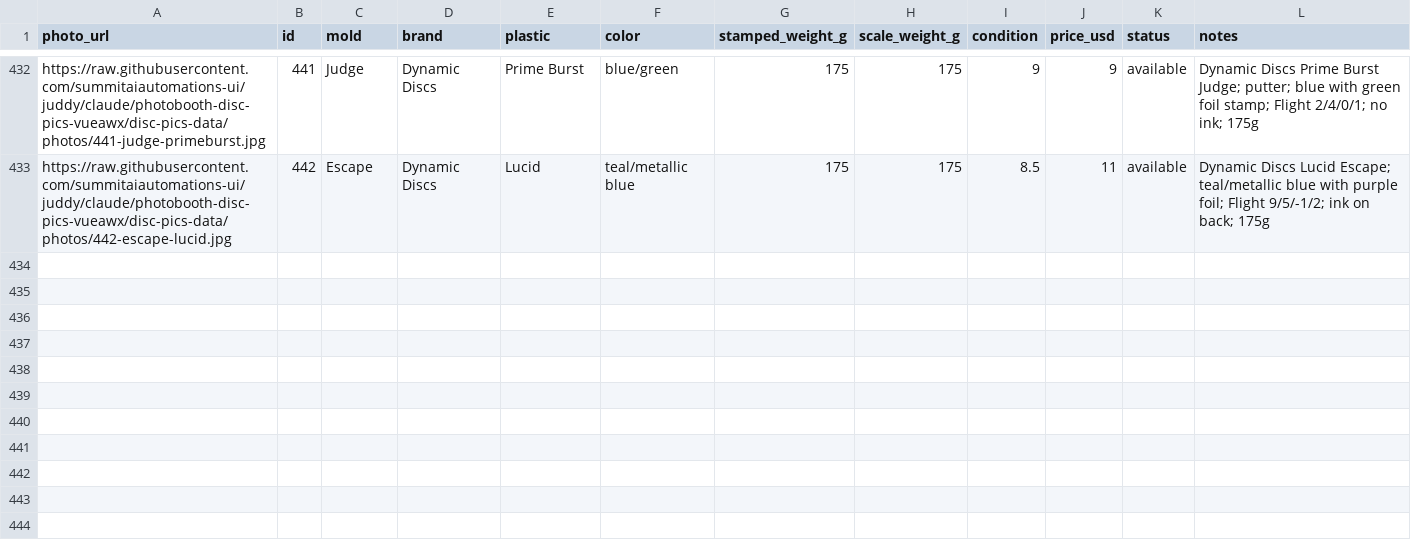
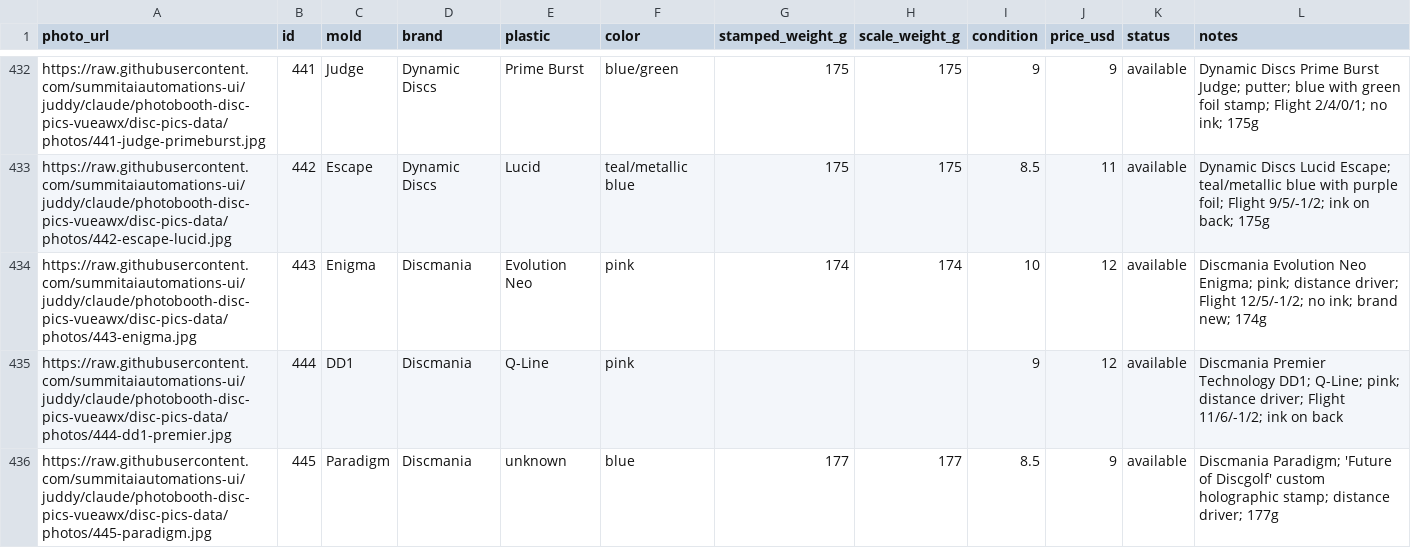
Before and after one commit to summitaiautomations-ui/juddy, a CSV file: disc-pics-data/sheet.csv, drawn as a sheet; only a part is shown, gaps mark what is left out.

```diff
--- a/disc-pics-data/sheet.csv
+++ b/disc-pics-data/sheet.csv
@@ -433 +433,4 @@
 "https://raw.githubusercontent.com/summitaiautomations-ui/juddy/claude/photobooth-disc-pics-vueawx/disc-pics-data/photos/442-escape-lucid.jpg","442","Escape","Dynamic Discs","Lucid","teal/metallic blue","175","175","8.5","11","available","Dynamic Discs Lucid Escape; teal/metallic blue with purple foil; Flight 9/5/-1/2; ink on back; 175g"
+"https://raw.githubusercontent.com/summitaiautomations-ui/juddy/claude/photobooth-disc-pics-vueawx/disc-pics-data/photos/443-enigma.jpg","443","Enigma","Discmania","Evolution Neo","pink","174","174","10","12","available","Discmania Evolution Neo Enigma; pink; distance driver; Flight 12/5/-1/2; no ink; brand new; 174g"
+"https://raw.githubusercontent.com/summitaiautomations-ui/juddy/claude/photobooth-disc-pics-vueawx/disc-pics-data/photos/444-dd1-premier.jpg","444","DD1","Discmania","Q-Line","pink","","","9","12","available","Discmania Premier Technology DD1; Q-Line; pink; distance driver; Flight 11/6/-1/2; ink on back"
+"https://raw.githubusercontent.com/summitaiautomations-ui/juddy/claude/photobooth-disc-pics-vueawx/disc-pics-data/photos/445-paradigm.jpg","445","Paradigm","Discmania","unknown","blue","177","177","8.5","9","available","Discmania Paradigm; 'Future of Discgolf' custom holographic stamp; distance driver; 177g"
```
Also changed, not shown: 3 other files.
